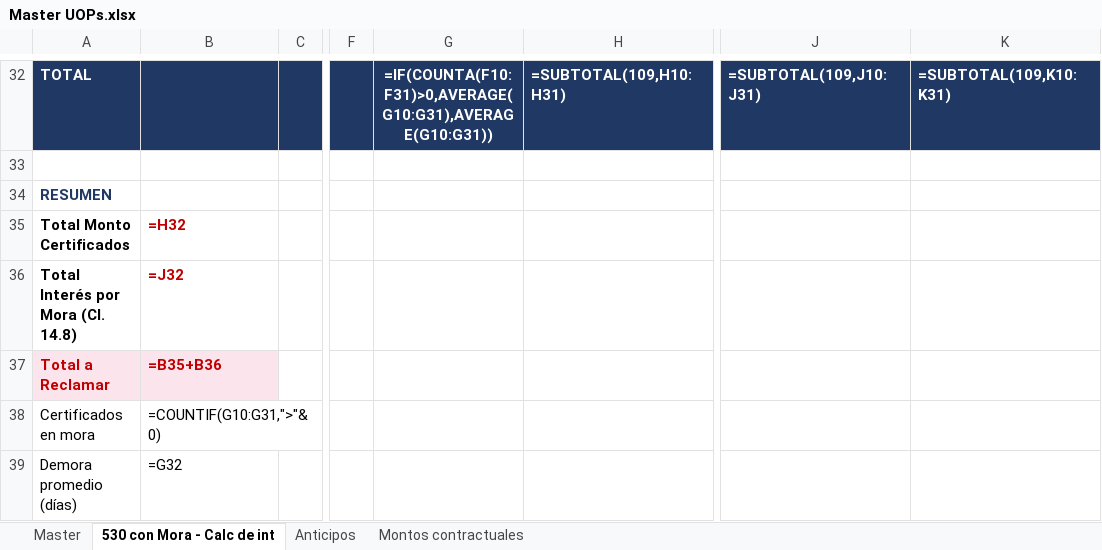
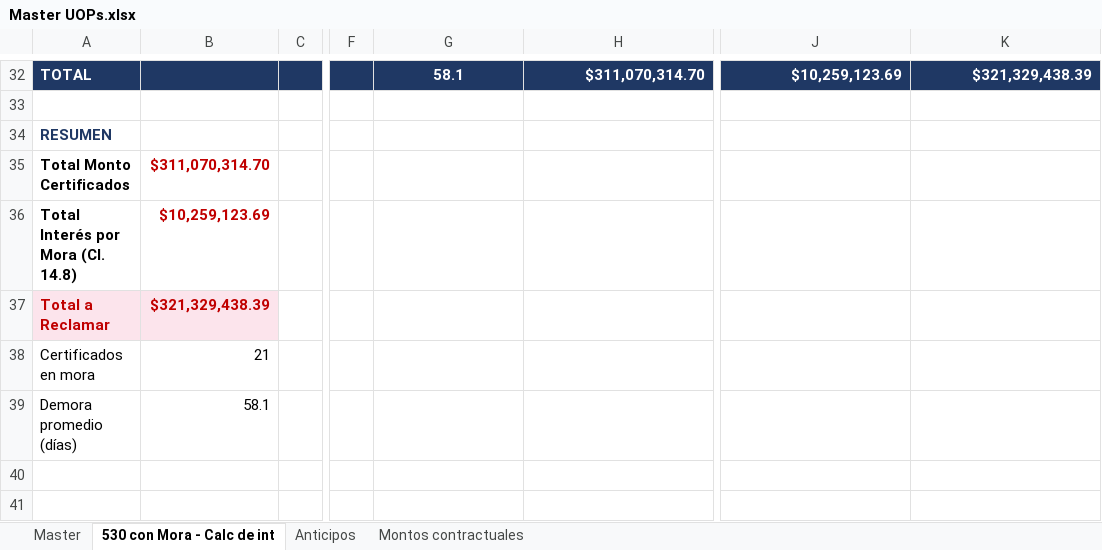
Before and after one commit to MperezIEBC/Tableros_IEBC, an Excel workbook: Master UOPs.xlsx, sheet 530 con Mora - Calc de int, drawn as a sheet; only a part is shown, gaps mark what is left out; values as stored, in another font and other column widths than the file's, no borders; formulas without a stored value are shown as written; charts and pictures not drawn; the diff covers the shown part only; the diff names each change by its address in the sheet, - before the commit and + after, or states it on an @@ line.

```diff
--- a/Master UOPs.xlsx (sheet 530 con Mora - Calc de int)
+++ b/Master UOPs.xlsx (sheet 530 con Mora - Calc de int)
-G32: =IF(COUNTA(F10:F31)>0,AVERAGE(G10:G31),AVERAGE(G10:G31))
+G32: 58.1
-H32: =SUBTOTAL(109,H10:H31)
+H32: $311,070,314.70
-J32: =SUBTOTAL(109,J10:J31)
+J32: $10,259,123.69
-K32: =SUBTOTAL(109,K10:K31)
+K32: $321,329,438.39
-B35: =H32
+B35: $311,070,314.70
-B36: =J32
+B36: $10,259,123.69
-B37: =B35+B36
+B37: $321,329,438.39
-B38: =COUNTIF(G10:G31,">"&0)
+B38: 21
-B39: =G32
+B39: 58.1
```
Also changed, not shown: 22 added rows, 22 removed rows and 1 edited cell elsewhere in this sheet, sheet Master, sheet Anticipos, hidden cells, charts or pictures, 1 other file.
